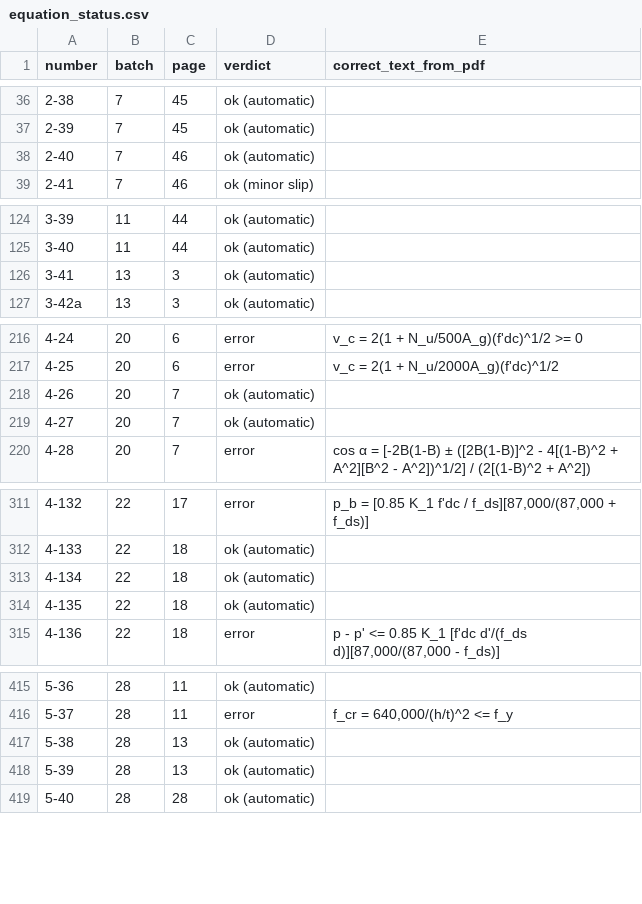
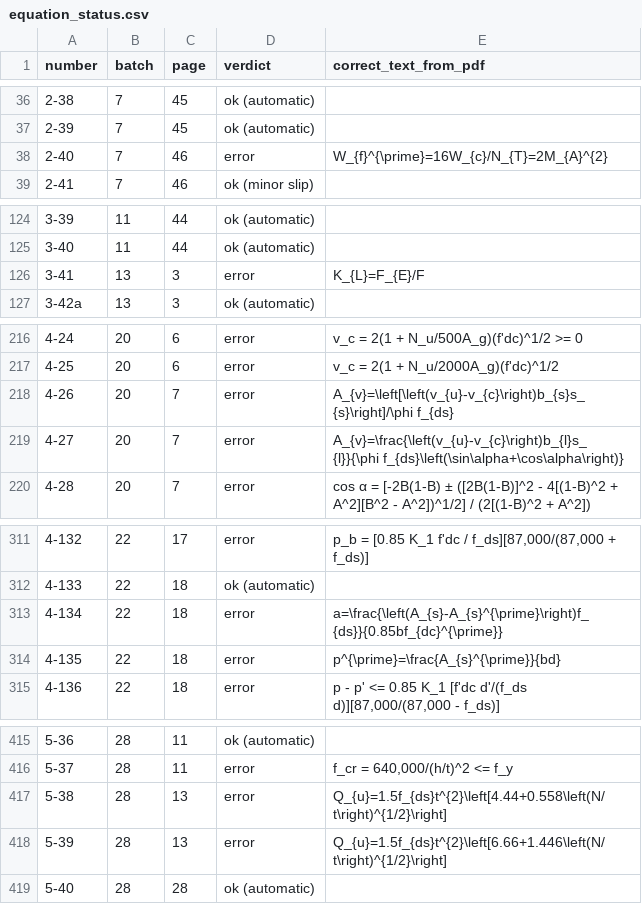
Before and after one commit to LegendJX12/UFC-3-340-02-Tools, a CSV file: reference/equation_status.csv, drawn as a sheet; only a part is shown, gaps mark what is left out; the diff covers the shown part only.

```diff
--- a/reference/equation_status.csv
+++ b/reference/equation_status.csv
@@ -37,3 +37,3 @@ number,batch,page,verdict,correct_text_from_pdf
 2-39,7,45,ok (automatic),
-2-40,7,46,ok (automatic),
+2-40,7,46,error,W_{f}^{\prime}=16W_{c}/N_{T}=2M_{A}^{2}
 2-41,7,46,ok (minor slip),
@@ -125,3 +125,3 @@ number,batch,page,verdict,correct_text_from_pdf
 3-40,11,44,ok (automatic),
-3-41,13,3,ok (automatic),
+3-41,13,3,error,K_{L}=F_{E}/F
 3-42a,13,3,ok (automatic),
@@ -217,4 +217,4 @@ number,batch,page,verdict,correct_text_from_pdf
 4-25,20,6,error,v_c = 2(1 + N_u/2000A_g)(f'dc)^1/2
-4-26,20,7,ok (automatic),
-4-27,20,7,ok (automatic),
+4-26,20,7,error,A_{v}=\left[\left(v_{u}-v_{c}\right)b_{s}s_{s}\right]/\phi f_{ds}
+4-27,20,7,error,A_{v}=\frac{\left(v_{u}-v_{c}\right)b_{l}s_{l}}{\phi f_{ds}\left(\sin\alpha+\cos\alpha\right)}
 4-28,20,7,error,cos α = [-2B(1-B) ± ([2B(1-B)]^2 - 4[(1-B)^2 + A^2][B^2 - A^2])^1/2] / (2[(1-B)^2 + A^2])
@@ -312,4 +312,4 @@ number,batch,page,verdict,correct_text_from_pdf
 4-133,22,18,ok (automatic),
-4-134,22,18,ok (automatic),
-4-135,22,18,ok (automatic),
+4-134,22,18,error,a=\frac{\left(A_{s}-A_{s}^{\prime}\right)f_{ds}}{0.85bf_{dc}^{\prime}}
+4-135,22,18,error,p^{\prime}=\frac{A_{s}^{\prime}}{bd}
 4-136,22,18,error,"p - p' <= 0.85 K_1 [f'dc d'/(f_ds d)][87,000/(87,000 - f_ds)]"
@@ -416,4 +416,4 @@ number,batch,page,verdict,correct_text_from_pdf
 5-37,28,11,error,"f_cr = 640,000/(h/t)^2 <= f_y"
-5-38,28,13,ok (automatic),
-5-39,28,13,ok (automatic),
+5-38,28,13,error,Q_{u}=1.5f_{ds}t^{2}\left[4.44+0.558\left(N/t\right)^{1/2}\right]
+5-39,28,13,error,Q_{u}=1.5f_{ds}t^{2}\left[6.66+1.446\left(N/t\right)^{1/2}\right]
 5-40,28,28,ok (automatic),
```
Also changed, not shown: 43 edited cells elsewhere in this file, reference/equation_corrections.csv, reference/equation_review.csv, 9 other files.
